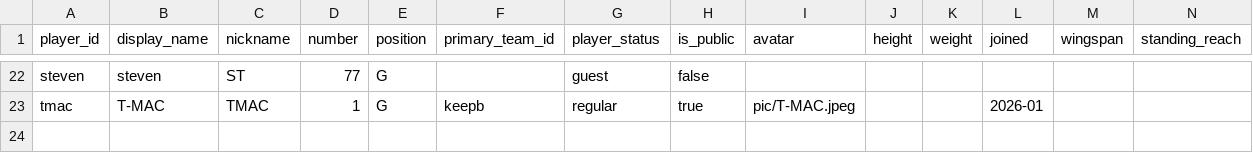
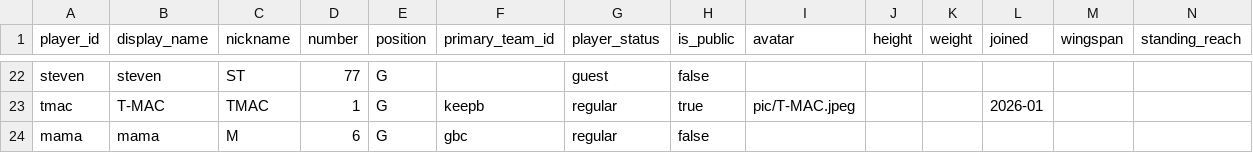
Before and after one commit to Lilaaa-05/basketball, a CSV file: data/source/players.csv, drawn as a sheet; only a part is shown, gaps mark what is left out; rows hold the shown columns only; the diff names each change by its address in the sheet, - before the commit and + after, or states it on an @@ line.

```diff
--- a/data/source/players.csv
+++ b/data/source/players.csv
+row 24: mama | mama | M | 6 | G | gbc | regular | false
```
Also changed, not shown: data/source/events.csv, data/source/game_stats.csv, 1 other file.
